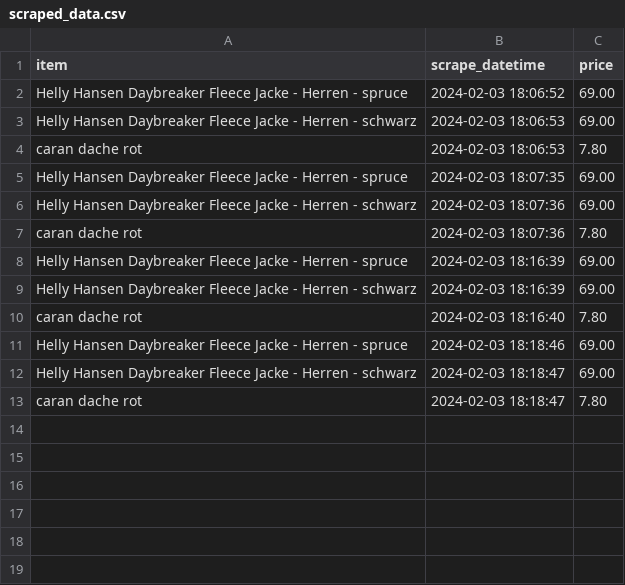
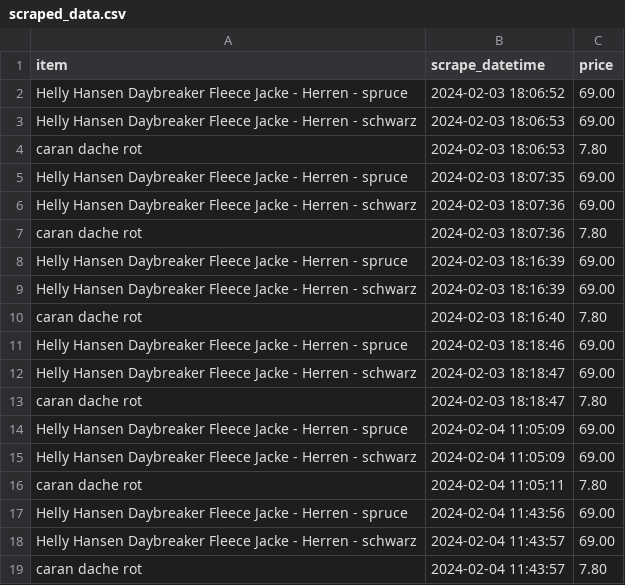
Before and after one commit to paulie-of-punskas/scrape_and_post, a CSV file: scrape_and_post/data/scraped_data.csv (was scraped_data.csv), drawn as a sheet; the diff names each change by its address in the sheet, - before the commit and + after, or states it on an @@ line.

Commit message:
veikia /, bet neveikia /scrape

```diff
--- a/scraped_data.csv
+++ b/scrape_and_post/data/scraped_data.csv
+row 14: Helly Hansen Daybreaker Fleece Jacke - Herren - spruce | 2024-02-04 11:05:09 | 69.00
+row 15: Helly Hansen Daybreaker Fleece Jacke - Herren - schwarz | 2024-02-04 11:05:09 | 69.00
+row 16: caran dache rot | 2024-02-04 11:05:11 | 7.80
+row 17: Helly Hansen Daybreaker Fleece Jacke - Herren - spruce | 2024-02-04 11:43:56 | 69.00
+row 18: Helly Hansen Daybreaker Fleece Jacke - Herren - schwarz | 2024-02-04 11:43:57 | 69.00
+row 19: caran dache rot | 2024-02-04 11:43:57 | 7.80
```
Also changed, not shown: 16 other files.
